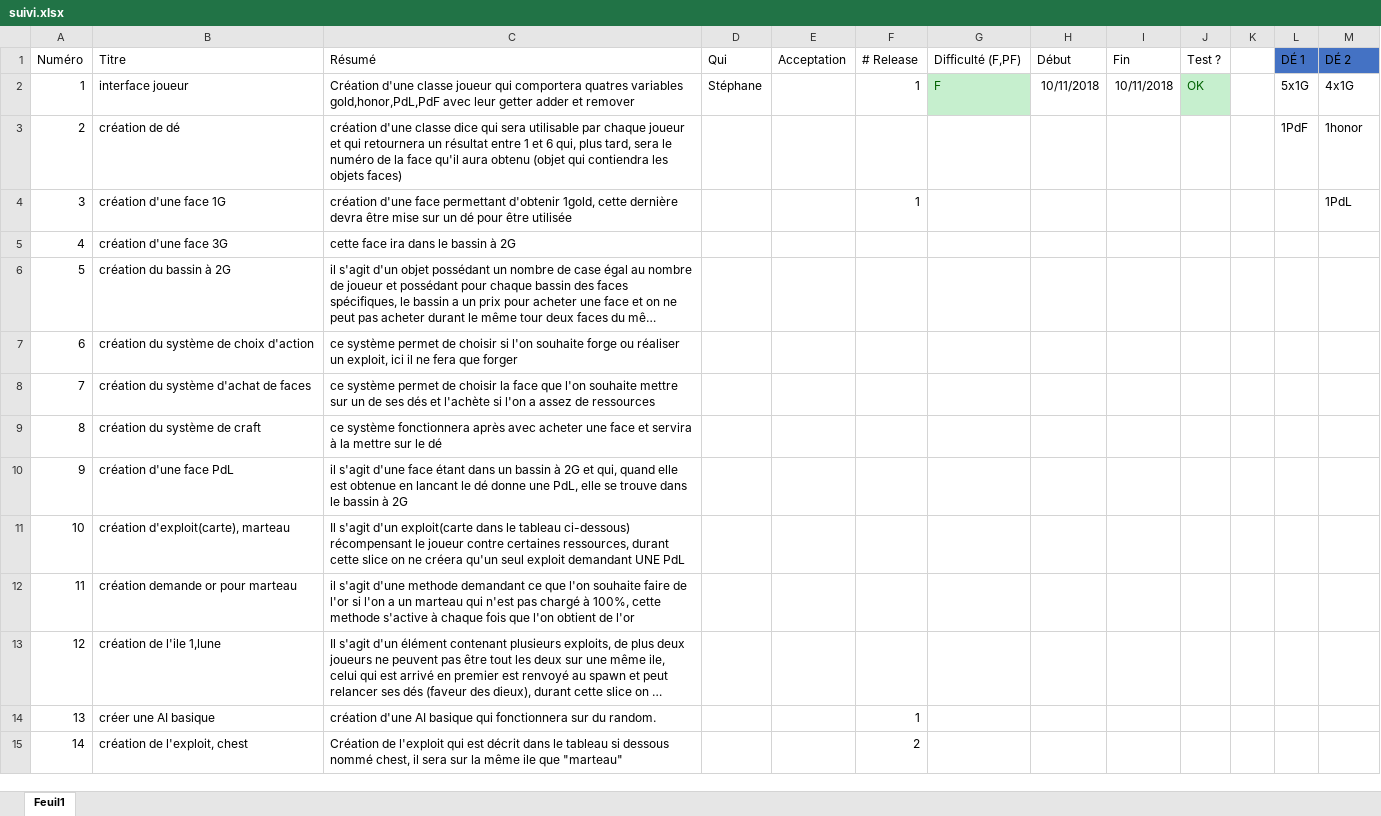
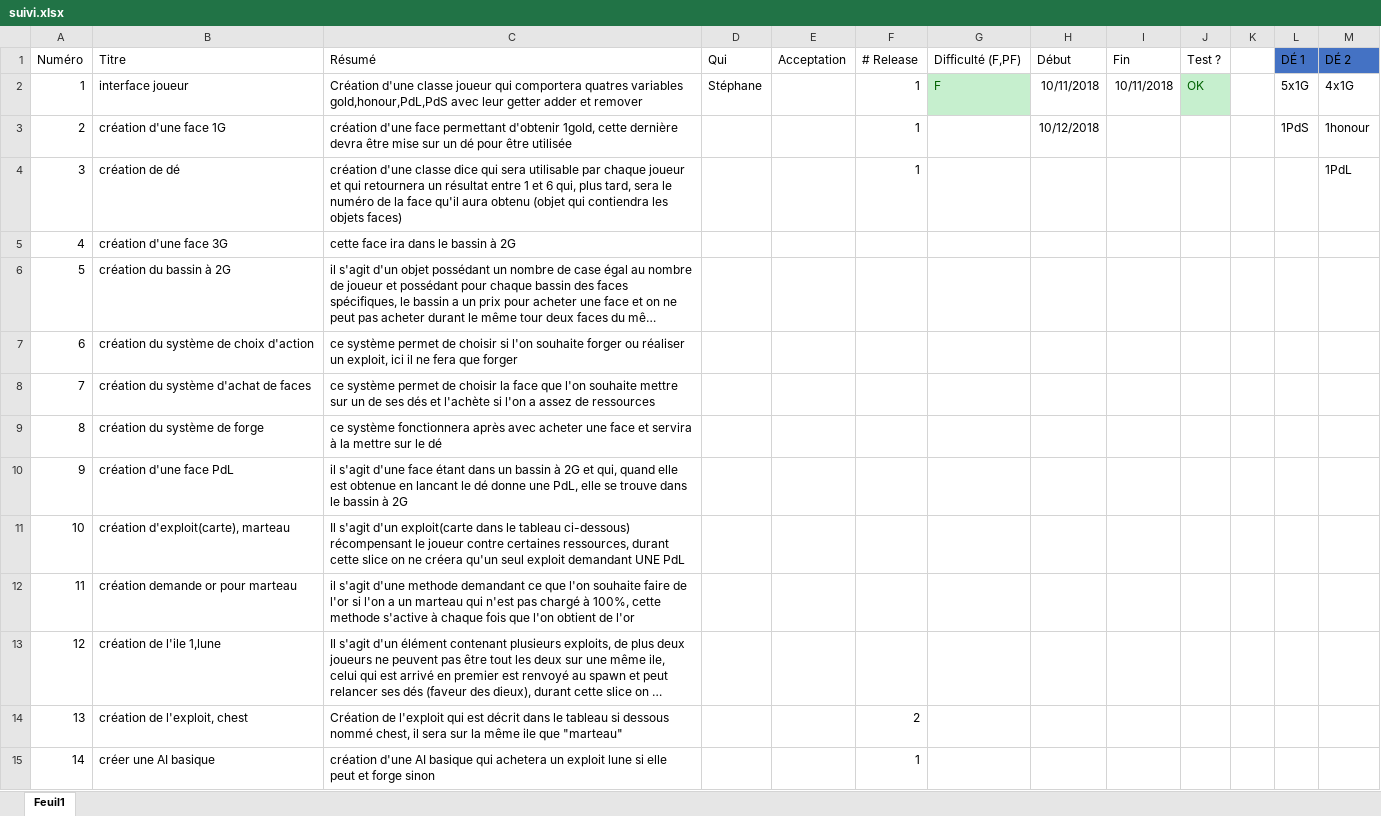
Before and after one commit to GraulierBrice/diceforge-mirror, an Excel workbook: suivi.xlsx, sheet Feuil1, drawn as a sheet; only a part is shown; long unchanged cells end in …; values as stored, in another font and other column widths than the file's, no borders; the diff covers the shown part only; the diff names each change by its address in the sheet, - before the commit and + after, or states it on an @@ line.

```diff
--- a/suivi.xlsx (sheet Feuil1)
+++ b/suivi.xlsx (sheet Feuil1)
-C2 (Résumé): …quatres variables gold,honor,PdL,PdF avec leur…
+C2 (Résumé): …quatres variables gold,honour,PdL,PdS avec leur…
-B3 (Titre): création de dé
+B3 (Titre): création d'une face 1G
-C3 (Résumé): création d'une classe dice qui sera utilisable par chaque joueur et qui retournera un résultat entre 1 et 6 qui, plus tard, sera le numéro de la face qu'il aura obtenu (objet qui contiendra les objets faces)
+C3 (Résumé): création d'une face permettant d'obtenir 1gold, cette dernière devra être mise sur un dé pour être utilisée
-F3 (# Release): (empty)
+F3 (# Release): 1
-H3 (Début): (empty)
+H3 (Début): 10/12/2018
-L3 (DÉ 1): 1PdF
+L3 (DÉ 1): 1PdS
-M3 (DÉ 2): 1honor
+M3 (DÉ 2): 1honour
-B4 (Titre): création d'une face 1G
+B4 (Titre): création de dé
-C4 (Résumé): création d'une face permettant d'obtenir 1gold, cette dernière devra être mise sur un dé pour être utilisée
+C4 (Résumé): création d'une classe dice qui sera utilisable par chaque joueur et qui retournera un résultat entre 1 et 6 qui, plus tard, sera le numéro de la face qu'il aura obtenu (objet qui contiendra les objets faces)
-C7 (Résumé): …l'on souhaite forge ou réaliser…
+C7 (Résumé): …l'on souhaite forger ou réaliser…
-B9 (Titre): création du système de craft
+B9 (Titre): création du système de forge
-B14 (Titre): créer une AI basique
+B14 (Titre): création de l'exploit, chest
-C14 (Résumé): création d'une AI basique qui fonctionnera sur du random.
+C14 (Résumé): Création de l'exploit qui est décrit dans le tableau si dessous nommé chest, il sera sur la même ile que "marteau"
-F14 (# Release): 1
+F14 (# Release): 2
-B15 (Titre): création de l'exploit, chest
+B15 (Titre): créer une AI basique
-C15 (Résumé): Création de l'exploit qui est décrit dans le tableau si dessous nommé chest, il sera sur la même ile que "marteau"
+C15 (Résumé): création d'une AI basique qui achetera un exploit lune si elle peut et forge sinon
-F15 (# Release): 2
+F15 (# Release): 1
```
Also changed, not shown: 72 edited cells elsewhere in this sheet, 3 other files.
